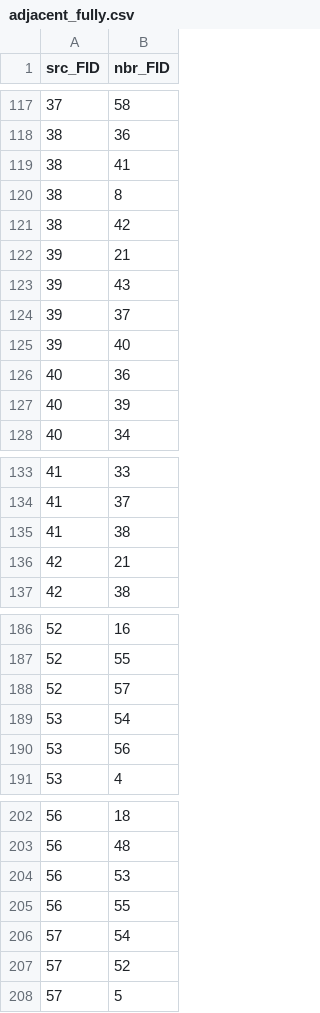
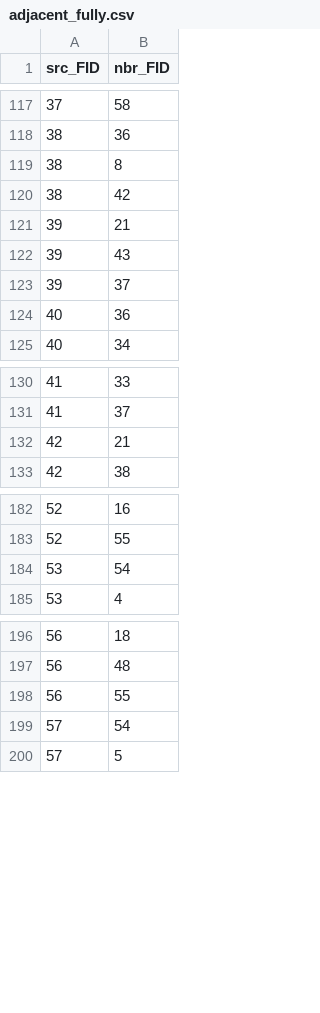
Before and after one commit to zouguojian/Traffic-flow-prediction, a CSV file: MT-STNet/data/adjacent_fully.csv, drawn as a sheet; only a part is shown, gaps mark what is left out; the diff names each change by its address in the sheet, - before the commit and + after, or states it on an @@ line.

```diff
--- a/MT-STNet/data/adjacent_fully.csv
+++ b/MT-STNet/data/adjacent_fully.csv
-row 119: 38 | 41
-row 125: 39 | 40
-row 127: 40 | 39
-row 135: 41 | 38
-row 188: 52 | 57
-row 190: 53 | 56
-row 204: 56 | 53
-row 207: 57 | 52
```
Also changed, not shown: MT-STNet/data/adjacent_direction.csv, 1 other file.
